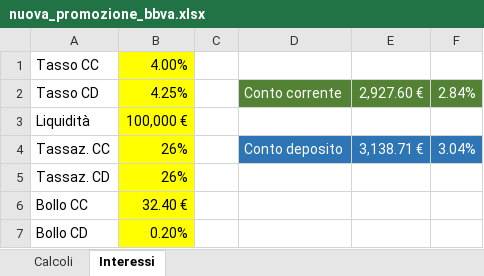
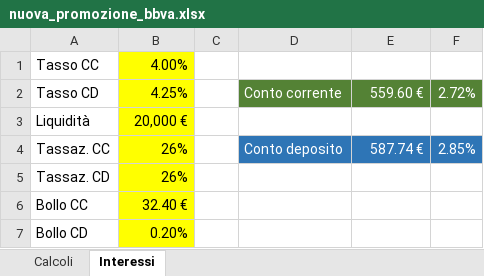
Before and after one commit to NandayDev/YouTube-Repo, an Excel workbook: 2024-01-25 Nuova promozione BBVA/nuova_promozione_bbva.xlsx, sheet Interessi, drawn as a sheet; values as stored, in another font and other column widths than the file's, no borders; the diff names each change by its address in the sheet, - before the commit and + after, or states it on an @@ line.

Commit message:
BBVA correzione

```diff
--- a/2024-01-25 Nuova promozione BBVA/nuova_promozione_bbva.xlsx (sheet Interessi)
+++ b/2024-01-25 Nuova promozione BBVA/nuova_promozione_bbva.xlsx (sheet Interessi)
-E2: 2,927.60 €
+E2: 559.60 €
-F2: 2.84%
+F2: 2.72%
-B3: 100,000 €
+B3: 20,000 €
-E4: 3,138.71 €
+E4: 587.74 €
-F4: 3.04%
+F4: 2.85%
```
